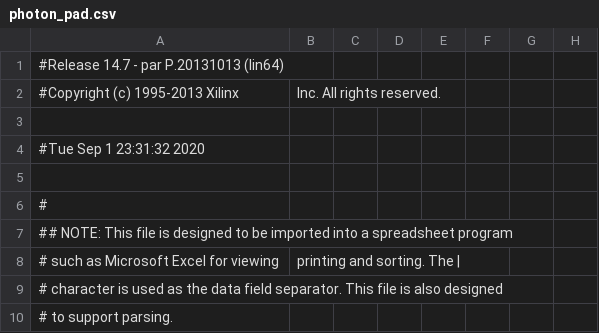
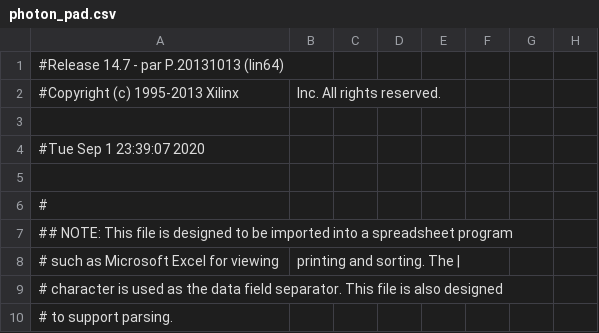
Before and after one commit to thetorque/pulse_sequencer, a CSV file: VHDL_files/Pulser_w_2015_07_28/photon/photon_pad.csv, drawn as a sheet; only a part is shown; the diff names each change by its address in the sheet, - before the commit and + after, or states it on an @@ line.

```diff
--- a/VHDL_files/Pulser_w_2015_07_28/photon/photon_pad.csv
+++ b/VHDL_files/Pulser_w_2015_07_28/photon/photon_pad.csv
-A4: #Tue Sep 1 23:31:32 2020
+A4: #Tue Sep 1 23:39:07 2020
```
Also changed, not shown: 41 other files.
